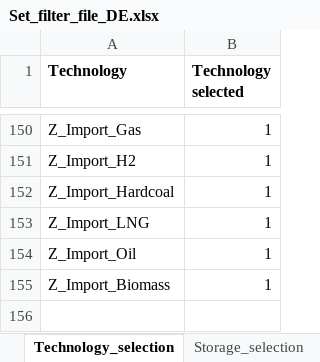
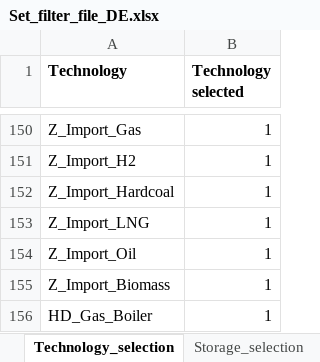
Before and after one commit to GENeSYS-MOD/GENeSYS_MOD.data, an Excel workbook: Conversion Script/Set_filter_file_DE.xlsx, sheet Technology_selection, drawn as a sheet; only a part is shown, gaps mark what is left out; values as stored, in another font and other column widths than the file's, no borders; the diff names each change by its address in the sheet, - before the commit and + after, or states it on an @@ line.

```diff
--- a/Conversion Script/Set_filter_file_DE.xlsx (sheet Technology_selection)
+++ b/Conversion Script/Set_filter_file_DE.xlsx (sheet Technology_selection)
+row 156: HD_Gas_Boiler | 1
```
Also changed, not shown: Conversion Script/Set_filter_file_Europe2060.xlsx, 17 other files.
